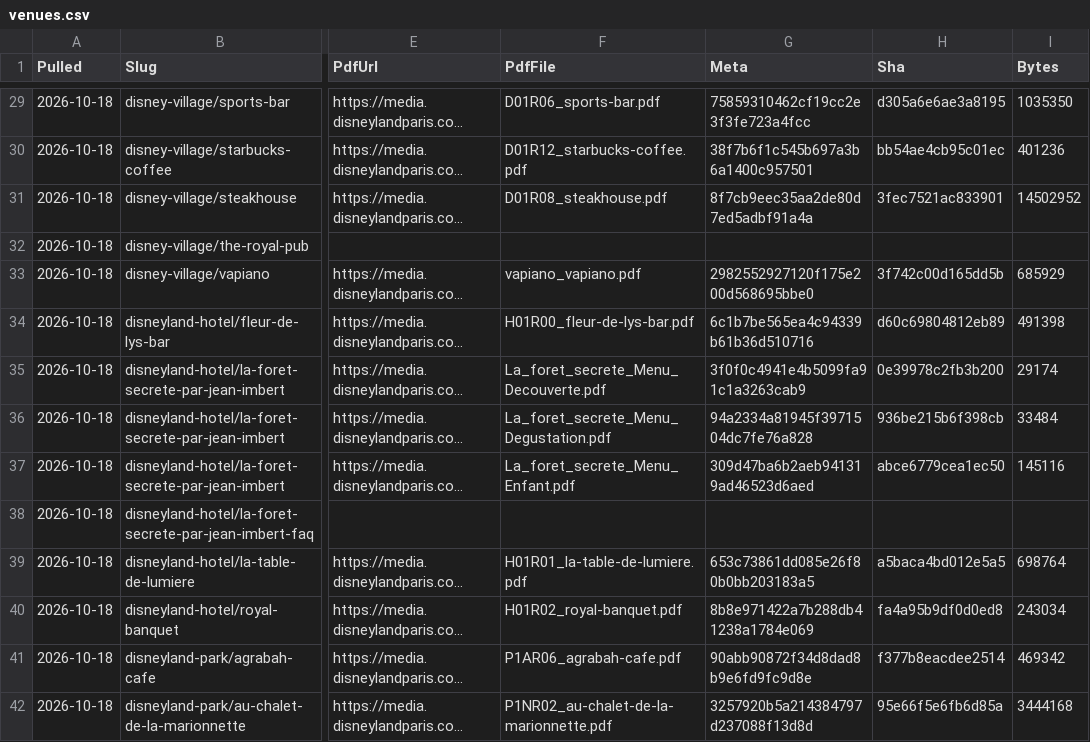
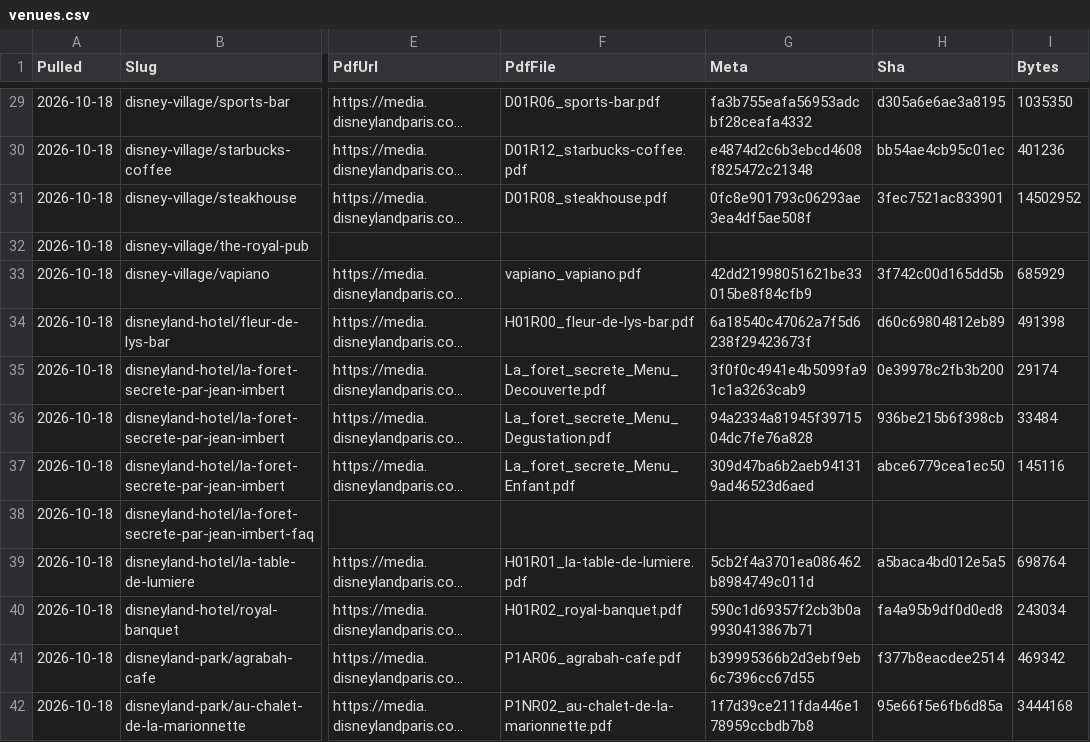
Before and after one commit to scoopdisney/paris-menu-watch, a CSV file: data/venues.csv, drawn as a sheet; only a part is shown, gaps mark what is left out; long unchanged cells end in …; the diff covers the shown part only; the diff names each change by its address in the sheet, - before the commit and + after, or states it on an @@ line.

```diff
--- a/data/venues.csv
+++ b/data/venues.csv
-G29 (Meta): 75859310462cf19cc2e3f3fe723a4fcc
+G29 (Meta): fa3b755eafa56953adcbf28ceafa4332
-G30 (Meta): 38f7b6f1c545b697a3b6a1400c957501
+G30 (Meta): e4874d2c6b3ebcd4608f825472c21348
-G31 (Meta): 8f7cb9eec35aa2de80d7ed5adbf91a4a
+G31 (Meta): 0fc8e901793c06293ae3ea4df5ae508f
-G33 (Meta): 2982552927120f175e200d568695bbe0
+G33 (Meta): 42dd21998051621be33015be8f84cfb9
-G34 (Meta): 6c1b7be565ea4c94339b61b36d510716
+G34 (Meta): 6a18540c47062a7f5d6238f29423673f
-G39 (Meta): 653c73861dd085e26f80b0bb203183a5
+G39 (Meta): 5cb2f4a3701ea086462b8984749c011d
-G40 (Meta): 8b8e971422a7b288db41238a1784e069
+G40 (Meta): 590c1d69357f2cb3b0a9930413867b71
-G41 (Meta): 90abb90872f34d8dad8b9e6fd9fc9d8e
+G41 (Meta): b39995366b2d3ebf9eb6c7396cc67d55
-G42 (Meta): 3257920b5a214384797d237088f13d8d
+G42 (Meta): 1f7d39ce211fda446e178959ccbdb7b8
```
Also changed, not shown: 70 edited cells elsewhere in this file, data/prices.csv.
